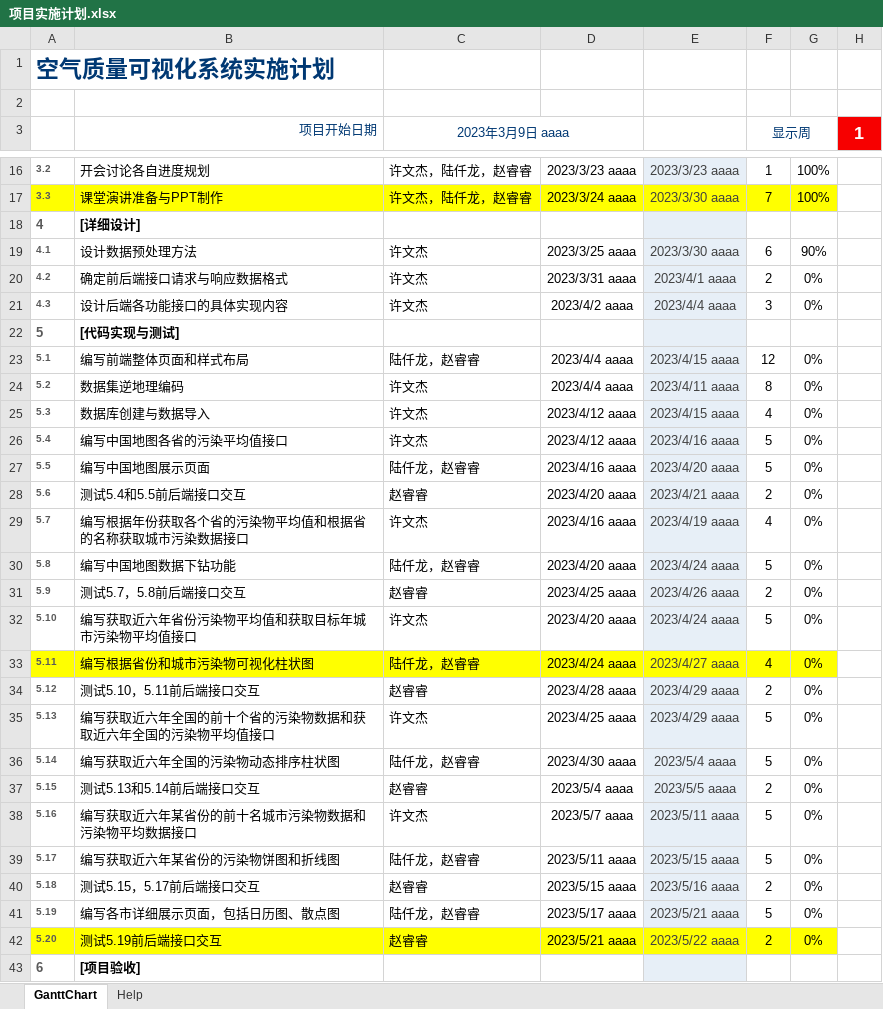
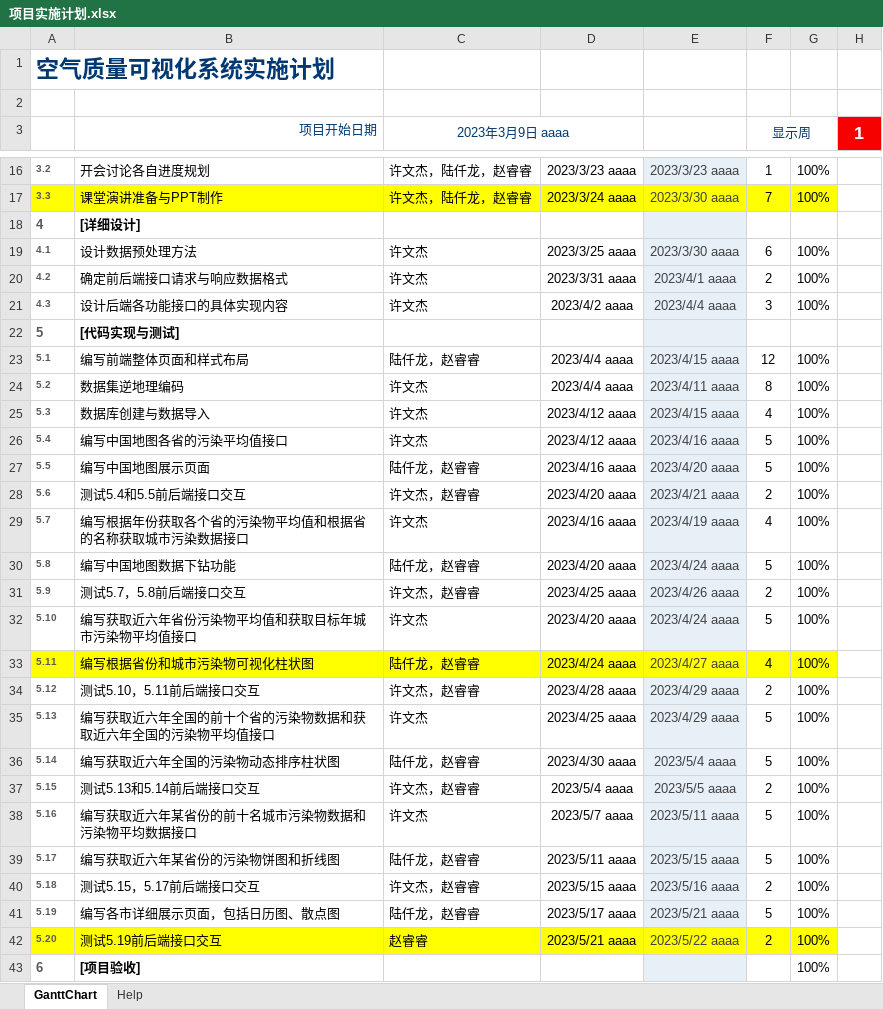
Before and after one commit to WhoopsLeo/--backend, an Excel workbook: 项目实施计划.xlsx, sheet GanttChart, drawn as a sheet; only a part is shown, gaps mark what is left out; values as stored, in another font and other column widths than the file's, no borders; charts and pictures and conditional formats not drawn; the diff covers the shown part only; the diff names each change by its address in the sheet, - before the commit and + after, or states it on an @@ line.

```diff
--- a/项目实施计划.xlsx (sheet GanttChart)
+++ b/项目实施计划.xlsx (sheet GanttChart)
-G19: 90%
+G19: 100%
-G20:G21: 0%
+G20:G21: 100%
-G23:G42: 0%
+G23:G42: 100%
-C28 (2023年3月9日 aaaa): 赵睿睿
+C28 (2023年3月9日 aaaa): 许文杰，赵睿睿
-C31 (2023年3月9日 aaaa): 赵睿睿
+C31 (2023年3月9日 aaaa): 许文杰，赵睿睿
-C34 (2023年3月9日 aaaa): 赵睿睿
+C34 (2023年3月9日 aaaa): 许文杰，赵睿睿
-C37 (2023年3月9日 aaaa): 赵睿睿
+C37 (2023年3月9日 aaaa): 许文杰，赵睿睿
-C40 (2023年3月9日 aaaa): 赵睿睿
+C40 (2023年3月9日 aaaa): 许文杰，赵睿睿
-G43: (empty)
+G43: 100%
```
Also changed, not shown: 3 edited cells elsewhere in this sheet, formulas that keep their value, 6 other files.
